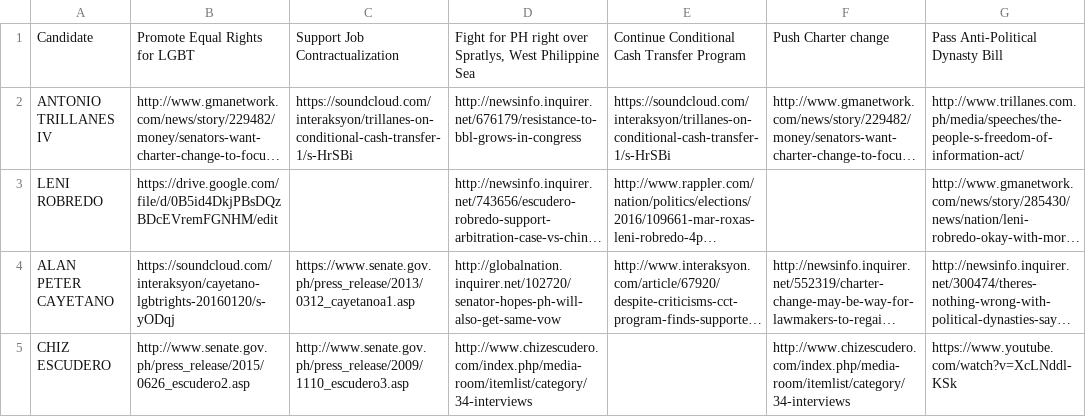
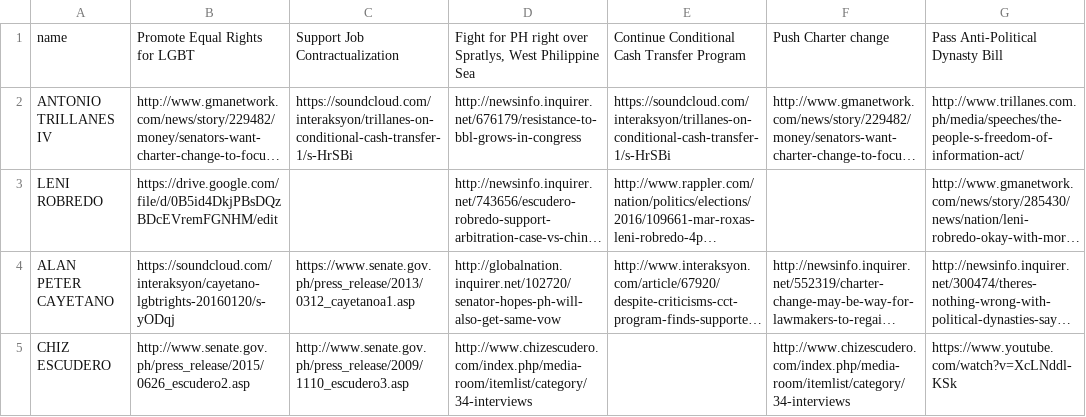
Before and after one commit to rajeem/politiko, a CSV file: data/sources.csv, drawn as a sheet; only a part is shown; long unchanged cells end in …; the diff names each change by its address in the sheet, - before the commit and + after, or states it on an @@ line.

```diff
--- a/data/sources.csv
+++ b/data/sources.csv
-A1: Candidate
+A1: name
```
Also changed, not shown: data/issues.csv, data/stances.csv, 4 other files.
